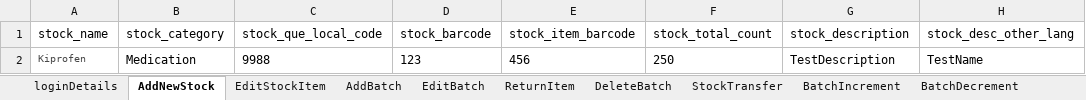
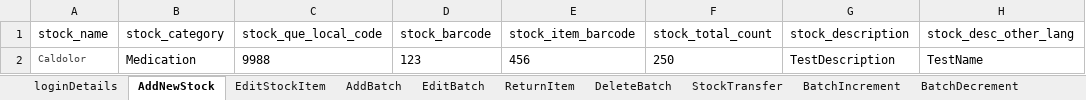
Before and after one commit to manojvyavahare27/ReleaseC4Automation, an Excel workbook: ExcelFiles/StockDomain.xlsx, sheet AddNewStock, drawn as a sheet; only a part is shown; values as stored, in another font and other column widths than the file's, no borders; the diff names each change by its address in the sheet, - before the commit and + after, or states it on an @@ line.

Commit message:
stock

```diff
--- a/ExcelFiles/StockDomain.xlsx (sheet AddNewStock)
+++ b/ExcelFiles/StockDomain.xlsx (sheet AddNewStock)
-A2 (stock_name): Kiprofen
+A2 (stock_name): Caldolor
```
Also changed, not shown: sheet EditStockItem, 3 other files.
